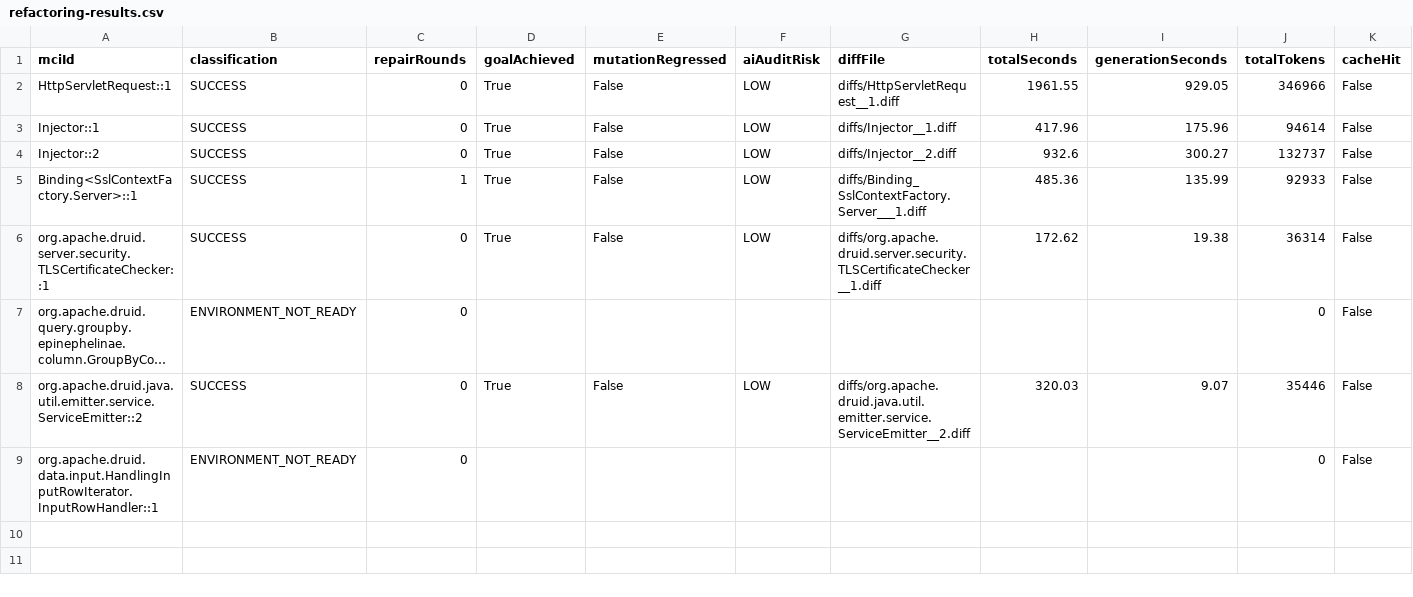
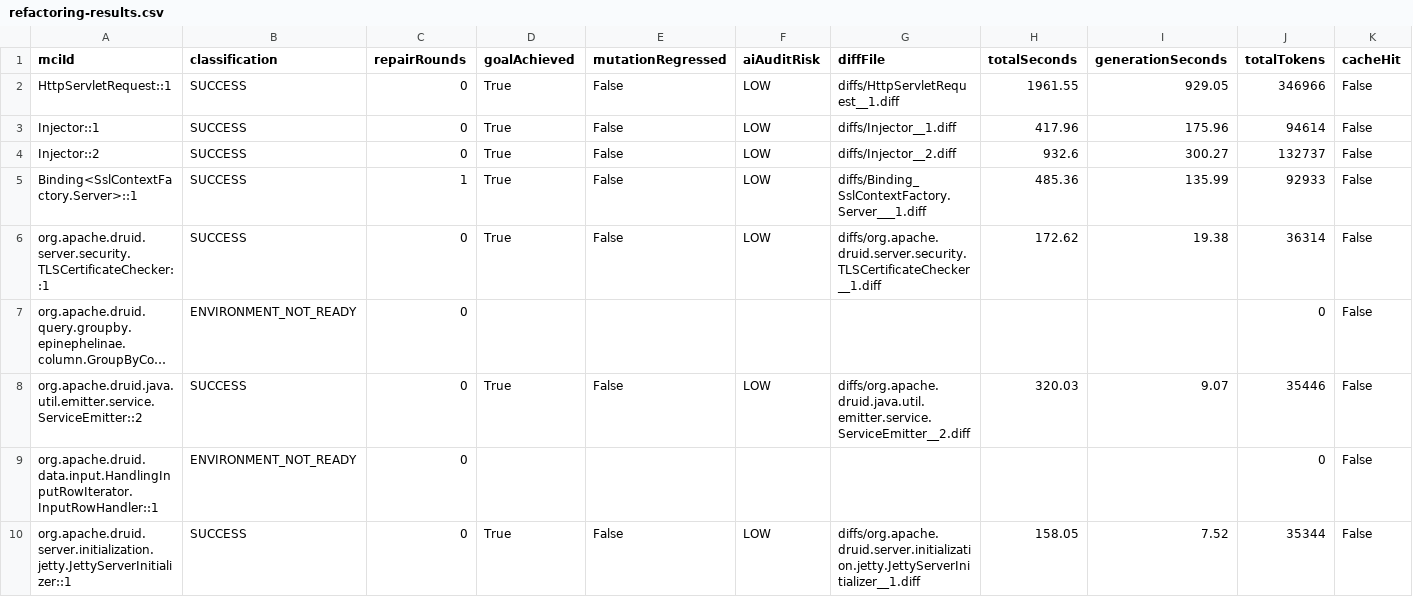
Before and after one commit to gzhao9/CloneDeMocker-v2, a CSV file: data/druid-37.0.0/refactoring/CloneDeMocker+deepseek-chat/refactoring-results.csv, drawn as a sheet; long unchanged cells end in ….

Commit message:
update data (batch PIT progress: 9/18)

```diff
--- a/data/druid-37.0.0/refactoring/CloneDeMocker+deepseek-chat/refactoring-results.csv
+++ b/data/druid-37.0.0/refactoring/CloneDeMocker+deepseek-chat/refactoring-results.csv
@@ -9 +9,2 @@ org.apache.druid.java.util.emitter.service.ServiceEmitter::2,SUCCESS,0,True,Fals
 org.apache.druid.data.input.HandlingInputRowIterator.InputRowHandler::1,ENVIRONMENT_NOT_READY,0,,,,,,,0,False
+org.apache.druid.server.initialization.jetty.JettyServerInitializer::1,SUCCESS,0,True,False,LOW,diffs/org.apache.druid.server.initialization.jetty.JettyServerInitializer__1.diff,158.05,7.52,35344,False
```
Also changed, not shown: 2 other files.
